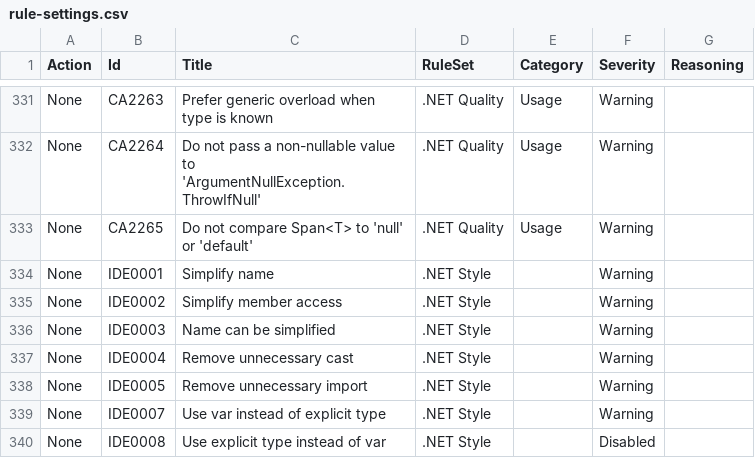
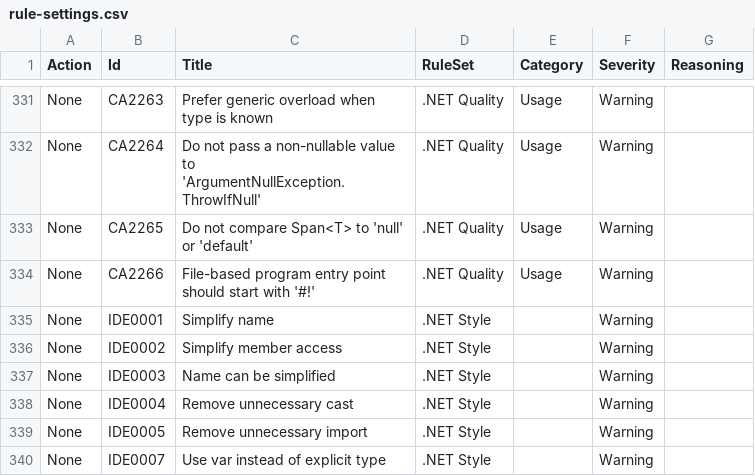
Before and after one commit to lancra/dotnet-analyzers, a CSV file: src/data-sets/rule-settings.csv, drawn as a sheet; only a part is shown, gaps mark what is left out; the shorter side is filled out with more unchanged rows.

```diff
--- a/src/data-sets/rule-settings.csv
+++ b/src/data-sets/rule-settings.csv
@@ -333,2 +333,3 @@ None,CA2264,Do not pass a non-nullable value to 'ArgumentNullException.ThrowIfNu
 None,CA2265,Do not compare Span<T> to 'null' or 'default',.NET Quality,Usage,Warning,
+None,CA2266,File-based program entry point should start with '#!',.NET Quality,Usage,Warning,
 None,IDE0001,Simplify name,.NET Style,,Warning,
```
Also changed, not shown: 1 other file.
